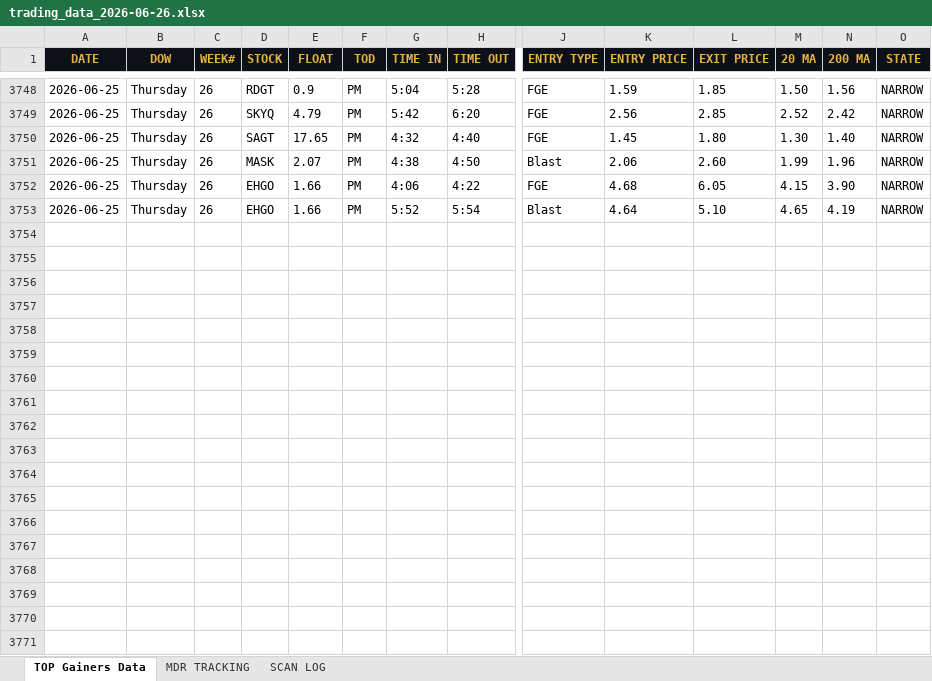
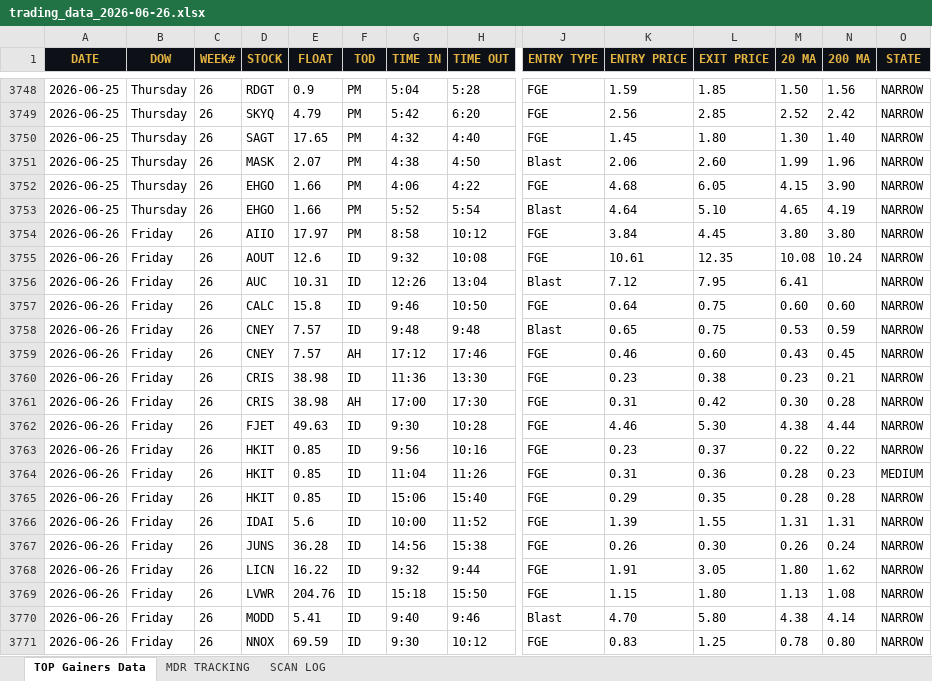
Before and after one commit to cmletsch/trading-system, an Excel workbook: data/trading_data_2026-06-26.xlsx, sheet TOP Gainers Data, drawn as a sheet; only a part is shown, gaps mark what is left out; values as stored, in another font and other column widths than the file's, no borders; rows hold the shown columns only; the diff covers the shown part only; the diff names each change by its address in the sheet, - before the commit and + after, or states it on an @@ line.

```diff
--- a/data/trading_data_2026-06-26.xlsx (sheet TOP Gainers Data)
+++ b/data/trading_data_2026-06-26.xlsx (sheet TOP Gainers Data)
+row 3754: 2026-06-26 | Friday | 26 | AIIO | 17.97 | PM | 8:58 | 10:12 | FGE | 3.84 | 4.45 | 3.80 | 3.80 | NARROW
+row 3755: 2026-06-26 | Friday | 26 | AOUT | 12.6 | ID | 9:32 | 10:08 | FGE | 10.61 | 12.35 | 10.08 | 10.24 | NARROW
+row 3756: 2026-06-26 | Friday | 26 | AUC | 10.31 | ID | 12:26 | 13:04 | Blast | 7.12 | 7.95 | 6.41 |  | NARROW
+row 3757: 2026-06-26 | Friday | 26 | CALC | 15.8 | ID | 9:46 | 10:50 | FGE | 0.64 | 0.75 | 0.60 | 0.60 | NARROW
+row 3758: 2026-06-26 | Friday | 26 | CNEY | 7.57 | ID | 9:48 | 9:48 | Blast | 0.65 | 0.75 | 0.53 | 0.59 | NARROW
+row 3759: 2026-06-26 | Friday | 26 | CNEY | 7.57 | AH | 17:12 | 17:46 | FGE | 0.46 | 0.60 | 0.43 | 0.45 | NARROW
+row 3760: 2026-06-26 | Friday | 26 | CRIS | 38.98 | ID | 11:36 | 13:30 | FGE | 0.23 | 0.38 | 0.23 | 0.21 | NARROW
+row 3761: 2026-06-26 | Friday | 26 | CRIS | 38.98 | AH | 17:00 | 17:30 | FGE | 0.31 | 0.42 | 0.30 | 0.28 | NARROW
+row 3762: 2026-06-26 | Friday | 26 | FJET | 49.63 | ID | 9:30 | 10:28 | FGE | 4.46 | 5.30 | 4.38 | 4.44 | NARROW
+row 3763: 2026-06-26 | Friday | 26 | HKIT | 0.85 | ID | 9:56 | 10:16 | FGE | 0.23 | 0.37 | 0.22 | 0.22 | NARROW
+row 3764: 2026-06-26 | Friday | 26 | HKIT | 0.85 | ID | 11:04 | 11:26 | FGE | 0.31 | 0.36 | 0.28 | 0.23 | MEDIUM
+row 3765: 2026-06-26 | Friday | 26 | HKIT | 0.85 | ID | 15:06 | 15:40 | FGE | 0.29 | 0.35 | 0.28 | 0.28 | NARROW
+row 3766: 2026-06-26 | Friday | 26 | IDAI | 5.6 | ID | 10:00 | 11:52 | FGE | 1.39 | 1.55 | 1.31 | 1.31 | NARROW
+row 3767: 2026-06-26 | Friday | 26 | JUNS | 36.28 | ID | 14:56 | 15:38 | FGE | 0.26 | 0.30 | 0.26 | 0.24 | NARROW
+row 3768: 2026-06-26 | Friday | 26 | LICN | 16.22 | ID | 9:32 | 9:44 | FGE | 1.91 | 3.05 | 1.80 | 1.62 | NARROW
+row 3769: 2026-06-26 | Friday | 26 | LVWR | 204.76 | ID | 15:18 | 15:50 | FGE | 1.15 | 1.80 | 1.13 | 1.08 | NARROW
+row 3770: 2026-06-26 | Friday | 26 | MODD | 5.41 | ID | 9:40 | 9:46 | Blast | 4.70 | 5.80 | 4.38 | 4.14 | NARROW
+row 3771: 2026-06-26 | Friday | 26 | NNOX | 69.59 | ID | 9:30 | 10:12 | FGE | 0.83 | 1.25 | 0.78 | 0.80 | NARROW
```
Also changed, not shown: 62 added rows elsewhere in this sheet, sheet MDR TRACKING, sheet SCAN LOG, 2 other files.
